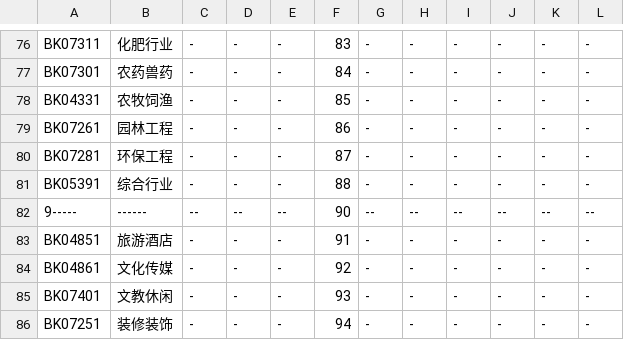
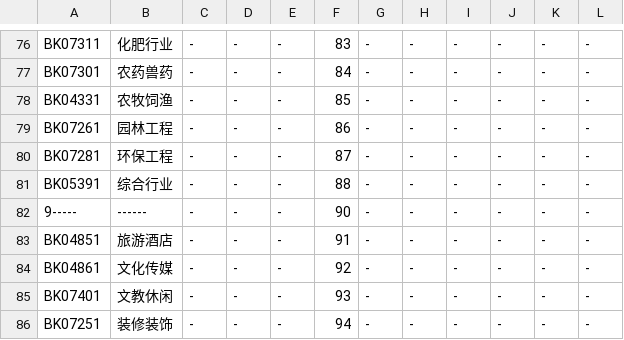
Before and after one commit to draapho/CapitalData, a CSV file: _para/blocks_bk.csv, drawn as a sheet; only a part is shown, gaps mark what is left out; the diff covers the shown part only.

```diff
--- a/_para/blocks_bk.csv
+++ b/_para/blocks_bk.csv
@@ -81,3 +81,3 @@ BK07281,环保工程,-,-,-,87,-,-,-,-,-,-
 BK05391,综合行业,-,-,-,88,-,-,-,-,-,-
-9-----,------,--,--,--,90,--,--,--,--,--,--
+9-----,------,-,-,-,90,-,-,-,-,-,-
 BK04851,旅游酒店,-,-,-,91,-,-,-,-,-,-
```
Also changed, not shown: 72 edited cells elsewhere in this file, _para/blocks.csv, _para/tickers.csv, 5 other files.
